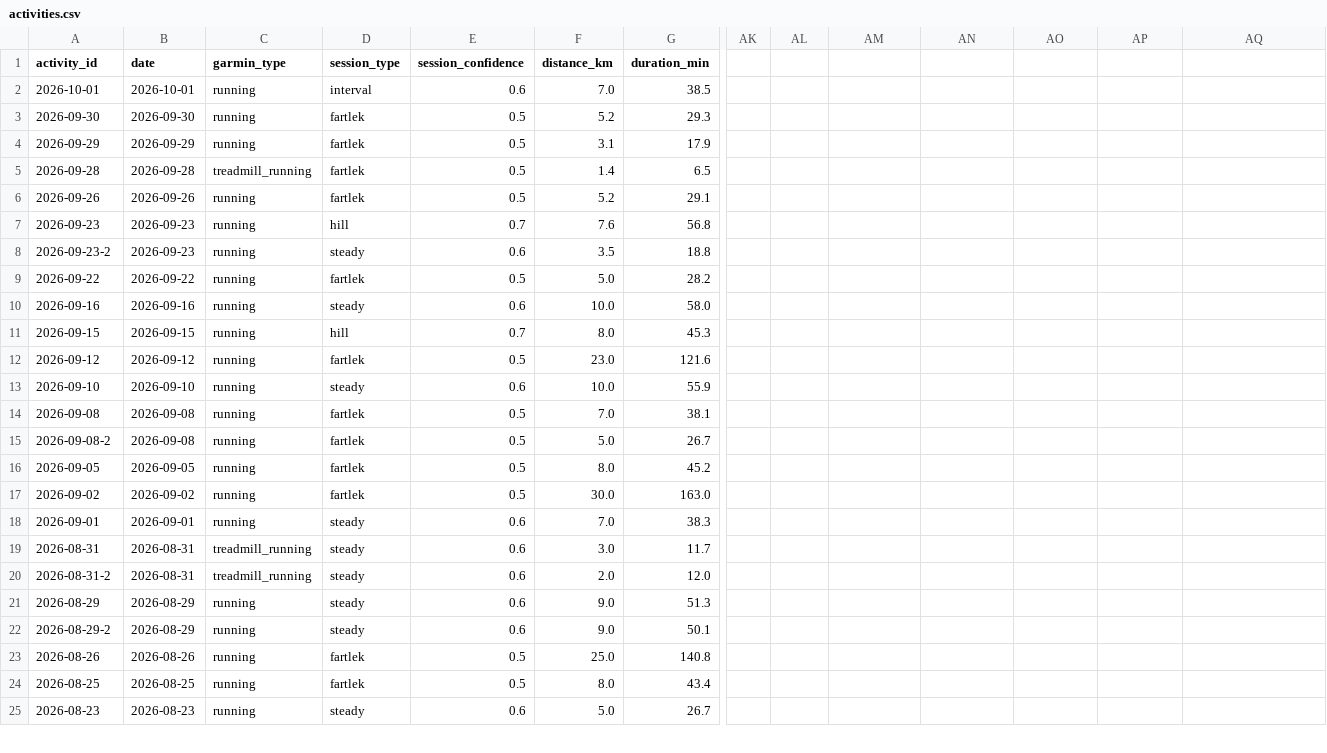
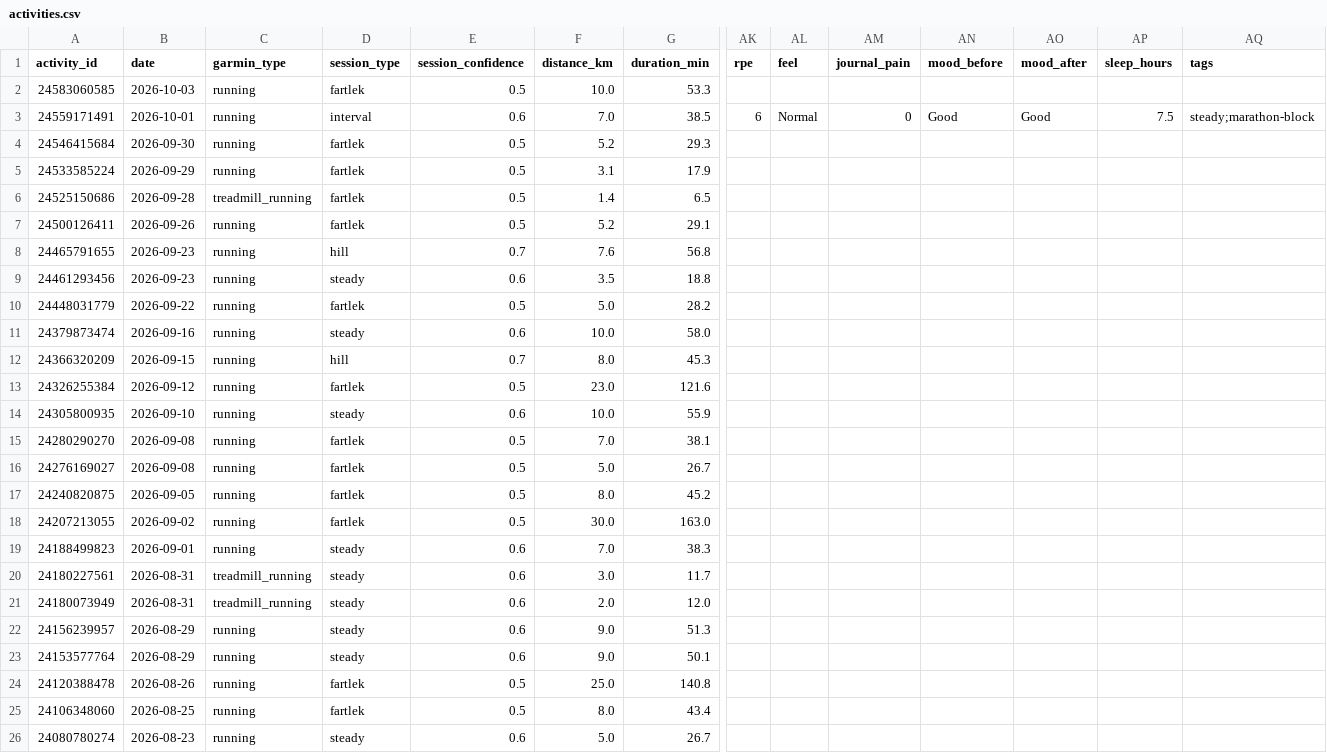
Before and after one commit to hutcheew/health-dashboard, a CSV file: activities.csv, drawn as a sheet; only a part is shown, gaps mark what is left out; addresses are those after the commit; rows hold the shown columns only; the diff covers the shown part only; the diff names each change by its address in the sheet, - before the commit and + after, or states it on an @@ line.

```diff
--- a/activities.csv
+++ b/activities.csv
-AK1: (empty)
+AK1: rpe
-AL1: (empty)
+AL1: feel
-AM1: (empty)
+AM1: journal_pain
-AN1: (empty)
+AN1: mood_before
-AO1: (empty)
+AO1: mood_after
-AP1: (empty)
+AP1: sleep_hours
-AQ1: (empty)
+AQ1: tags
+row 2: 24583060585 | 2026-10-03 | running | fartlek | 0.5 | 10.0 | 53.3
-A3 (activity_id): 2026-10-01
+A3 (activity_id): 24559171491
-AK3 (rpe): (empty)
+AK3 (rpe): 6
-AL3 (feel): (empty)
+AL3 (feel): Normal
-AM3 (journal_pain): (empty)
+AM3 (journal_pain): 0
-AN3 (mood_before): (empty)
+AN3 (mood_before): Good
-AO3 (mood_after): (empty)
+AO3 (mood_after): Good
-AP3 (sleep_hours): (empty)
+AP3 (sleep_hours): 7.5
-AQ3 (tags): (empty)
+AQ3 (tags): steady;marathon-block
-A4 (activity_id): 2026-09-30
+A4 (activity_id): 24546415684
-A5 (activity_id): 2026-09-29
+A5 (activity_id): 24533585224
-A6 (activity_id): 2026-09-28
+A6 (activity_id): 24525150686
-A7 (activity_id): 2026-09-26
+A7 (activity_id): 24500126411
-A8 (activity_id): 2026-09-23
+A8 (activity_id): 24465791655
-A9 (activity_id): 2026-09-23-2
+A9 (activity_id): 24461293456
-A10 (activity_id): 2026-09-22
+A10 (activity_id): 24448031779
-A11 (activity_id): 2026-09-16
+A11 (activity_id): 24379873474
-A12 (activity_id): 2026-09-15
+A12 (activity_id): 24366320209
-A13 (activity_id): 2026-09-12
+A13 (activity_id): 24326255384
-A14 (activity_id): 2026-09-10
+A14 (activity_id): 24305800935
-A15 (activity_id): 2026-09-08
+A15 (activity_id): 24280290270
-A16 (activity_id): 2026-09-08-2
+A16 (activity_id): 24276169027
-A17 (activity_id): 2026-09-05
+A17 (activity_id): 24240820875
-A18 (activity_id): 2026-09-02
+A18 (activity_id): 24207213055
-A19 (activity_id): 2026-09-01
+A19 (activity_id): 24188499823
-A20 (activity_id): 2026-08-31
+A20 (activity_id): 24180227561
-A21 (activity_id): 2026-08-31-2
+A21 (activity_id): 24180073949
-A22 (activity_id): 2026-08-29
+A22 (activity_id): 24156239957
-A23 (activity_id): 2026-08-29-2
+A23 (activity_id): 24153577764
-A24 (activity_id): 2026-08-26
+A24 (activity_id): 24120388478
-A25 (activity_id): 2026-08-25
+A25 (activity_id): 24106348060
-A26 (activity_id): 2026-08-23
+A26 (activity_id): 24080780274
```
Also changed, not shown: 1 removed row and 15 edited cells elsewhere in this file, intervals.csv, 3 other files.
